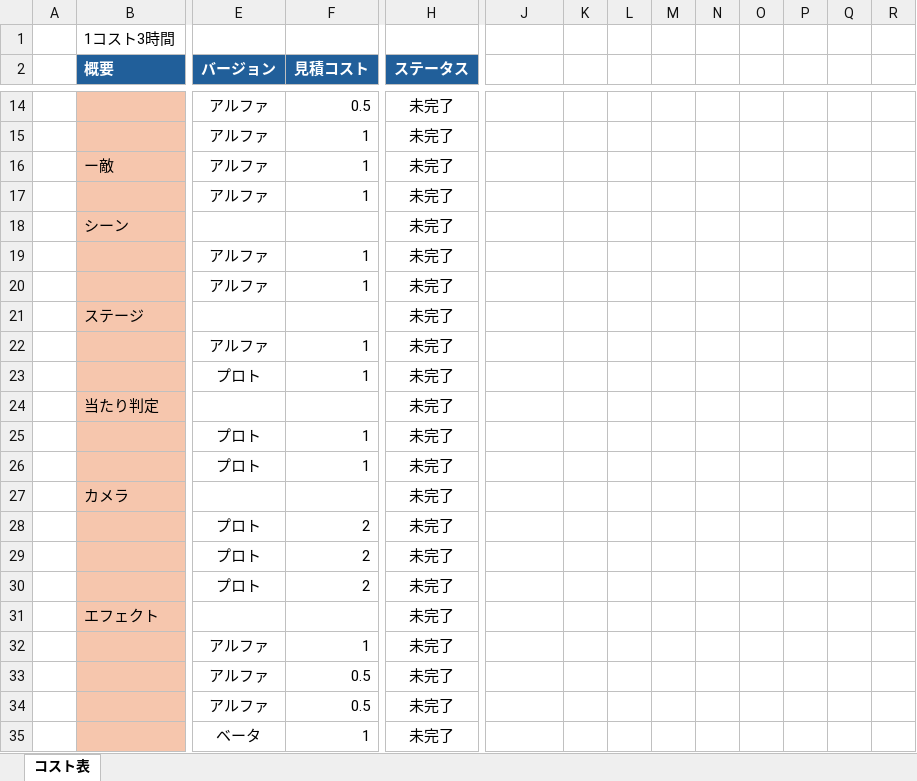
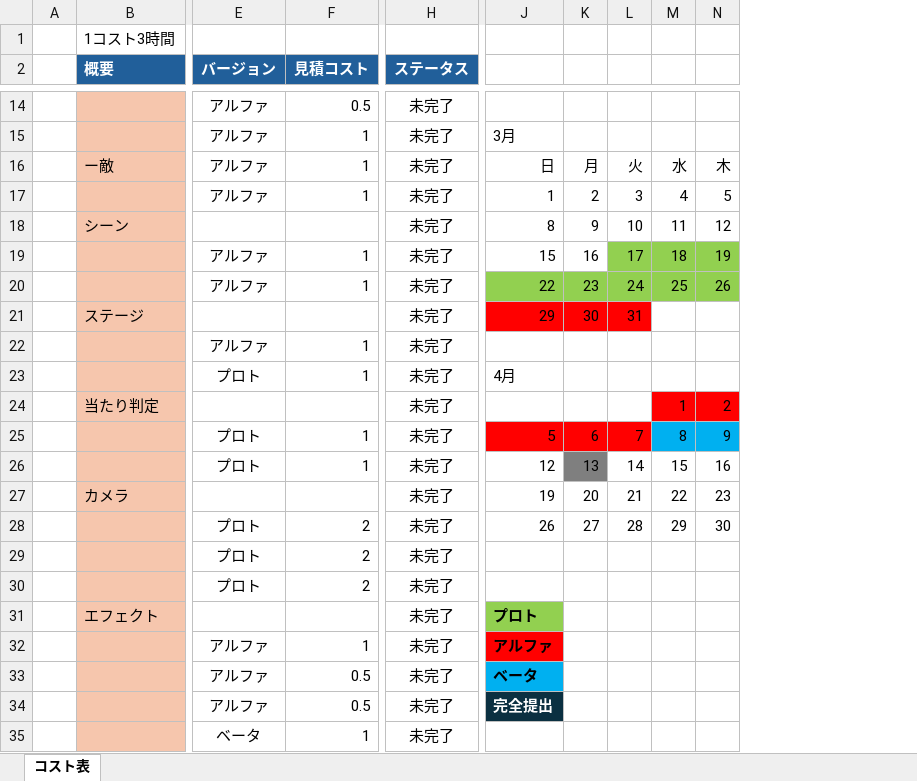
Before and after one commit to tw4706/2026_SpringGame, an Excel workbook: SpringGame_2026/コスト表.xlsx, sheet コスト表, drawn as a sheet; only a part is shown, gaps mark what is left out; values as stored, in another font and other column widths than the file's, no borders; removed rows and columns are numbered as before the commit, all else as after; rows hold the shown columns only; the diff covers the shown part only; the diff names each change by its address in the sheet, - before the commit and + after, or states it on an @@ line.

```diff
--- a/SpringGame_2026/コスト表.xlsx (sheet コスト表)
+++ b/SpringGame_2026/コスト表.xlsx (sheet コスト表)
-column L, empty
-column M, empty
-column N, empty
-column O, empty
-J15: (empty)
+J15: 3月
-row 16:  | ー敵 | アルファ | 1 | 未完了
-row 17:  |  | アルファ | 1 | 未完了
-row 18:  | シーン |  |  | 未完了
-row 19:  |  | アルファ | 1 | 未完了
-row 20:  |  | アルファ | 1 | 未完了
-row 21:  | ステージ |  |  | 未完了
+row 16:  | ー敵 | アルファ | 1 | 未完了 | 日 | 月 | 火 | 水 | 木
+row 17:  |  | アルファ | 1 | 未完了 | 1 | 2 | 3 | 4 | 5
+row 18:  | シーン |  |  | 未完了 | 8 | 9 | 10 | 11 | 12
+row 19:  |  | アルファ | 1 | 未完了 | 15 | 16 | 17 | 18 | 19
+row 20:  |  | アルファ | 1 | 未完了 | 22 | 23 | 24 | 25 | 26
+row 21:  | ステージ |  |  | 未完了 | 29 | 30 | 31
-J23: (empty)
+J23: 4月
-row 24:  | 当たり判定 |  |  | 未完了
-row 25:  |  | プロト | 1 | 未完了
-row 26:  |  | プロト | 1 | 未完了
-row 27:  | カメラ |  |  | 未完了
-row 28:  |  | プロト | 2 | 未完了
+row 24:  | 当たり判定 |  |  | 未完了 |  |  |  | 1 | 2
+row 25:  |  | プロト | 1 | 未完了 | 5 | 6 | 7 | 8 | 9
+row 26:  |  | プロト | 1 | 未完了 | 12 | 13 | 14 | 15 | 16
+row 27:  | カメラ |  |  | 未完了 | 19 | 20 | 21 | 22 | 23
+row 28:  |  | プロト | 2 | 未完了 | 26 | 27 | 28 | 29 | 30
-J31: (empty)
+J31: プロト
-J31 fill: none
+J31 fill: #92D050
-J32: (empty)
+J32: アルファ
-J32 fill: none
+J32 fill: #FF0000
-J33: (empty)
+J33: ベータ
-J33 fill: none
+J33 fill: #00B0F0
-J34: (empty)
+J34: 完全提出
-J34 fill: none
+J34 fill: #0B3041
```
Also changed, not shown: 2 added rows, 2 removed rows, 22 edited cells and cell formats elsewhere in this sheet, formulas that keep their value.
